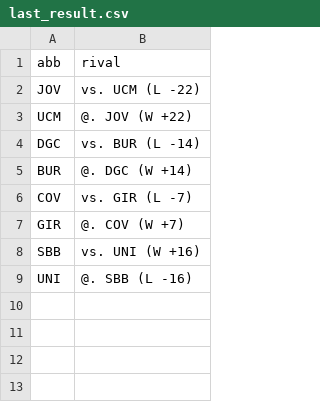
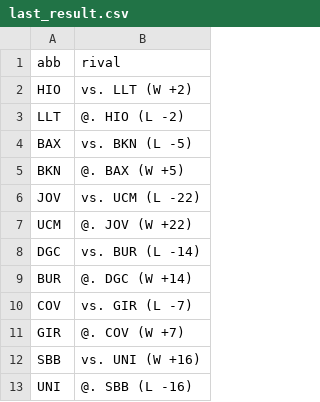
Before and after one commit to IvoVillanueva/pbp-acb-2025-26, a CSV file: data/last_result.csv, drawn as a sheet; the diff names each change by its address in the sheet, - before the commit and + after, or states it on an @@ line.

```diff
--- a/data/last_result.csv
+++ b/data/last_result.csv
+row 2: HIO | vs. LLT (W +2)
+row 3: LLT | @. HIO (L -2)
+row 4: BAX | vs. BKN (L -5)
+row 5: BKN | @. BAX (W +5)
```
Also changed, not shown: 1 other file.
